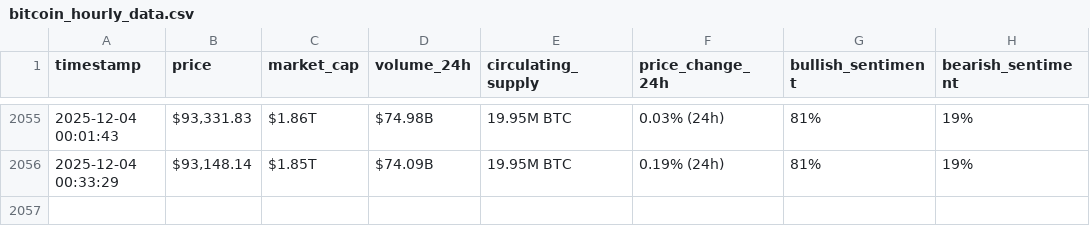
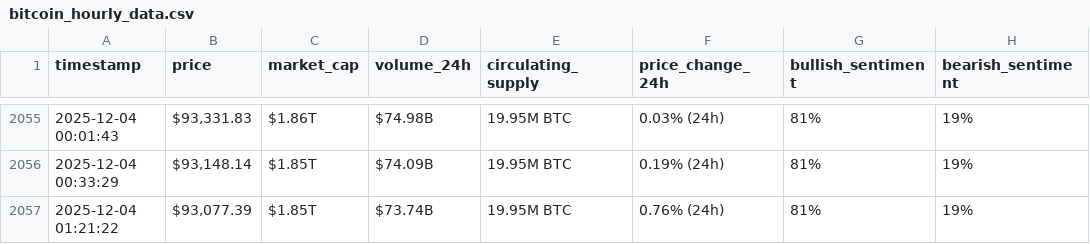
Before and after one commit to Baraa-Baba/webscraping-automation2, a CSV file: bitcoin_hourly_data.csv, drawn as a sheet; only a part is shown, gaps mark what is left out; the diff names each change by its address in the sheet, - before the commit and + after, or states it on an @@ line.

```diff
--- a/bitcoin_hourly_data.csv
+++ b/bitcoin_hourly_data.csv
+row 2057: 2025-12-04 01:21:22 | $93,077.39 | $1.85T | $73.74B | 19.95M BTC | 0.76% (24h) | 81% | 19%
```
